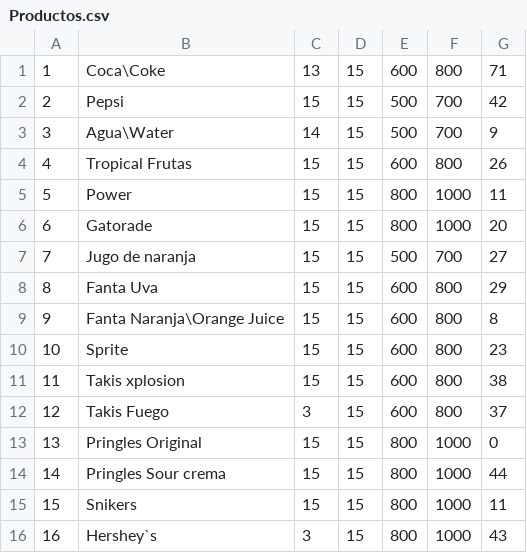
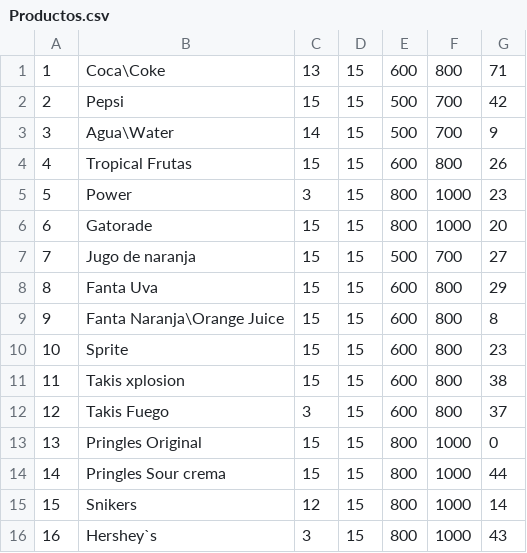
Before and after one commit to Mario4CE/Vending-Machine-Simulation, a CSV file: Maquina Expendedora/Productos.csv, drawn as a sheet.

```diff
--- a/Maquina Expendedora/Productos.csv
+++ b/Maquina Expendedora/Productos.csv
@@ -4,3 +4,3 @@
 4,Tropical Frutas,15,15,600,800,26
-5,Power,15,15,800,1000,11
+5,Power,3,15,800,1000,23
 6,Gatorade,15,15,800,1000,20
@@ -14,3 +14,3 @@
 14,Pringles Sour crema,15,15,800,1000,44
-15,Snikers,15,15,800,1000,11
+15,Snikers,12,15,800,1000,14
 16,Hershey`s,3,15,800,1000,43
```
Also changed, not shown: Maquina Expendedora/Movimientos.csv, 2 other files.
